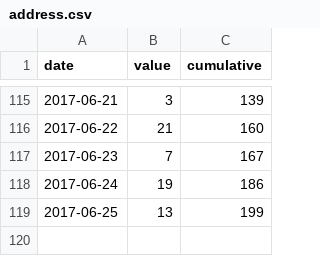
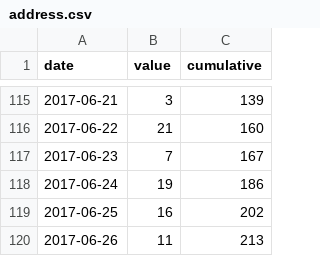
Before and after one commit to julianprester/ethscraper, a CSV file: data/address.csv, drawn as a sheet; only a part is shown, gaps mark what is left out.

```diff
--- a/data/address.csv
+++ b/data/address.csv
@@ -118,2 +118,3 @@ date,value,cumulative
 2017-06-24,19,186
-2017-06-25,13,199
+2017-06-25,16,202
+2017-06-26,11,213
```
Also changed, not shown: data/incoming.csv.
